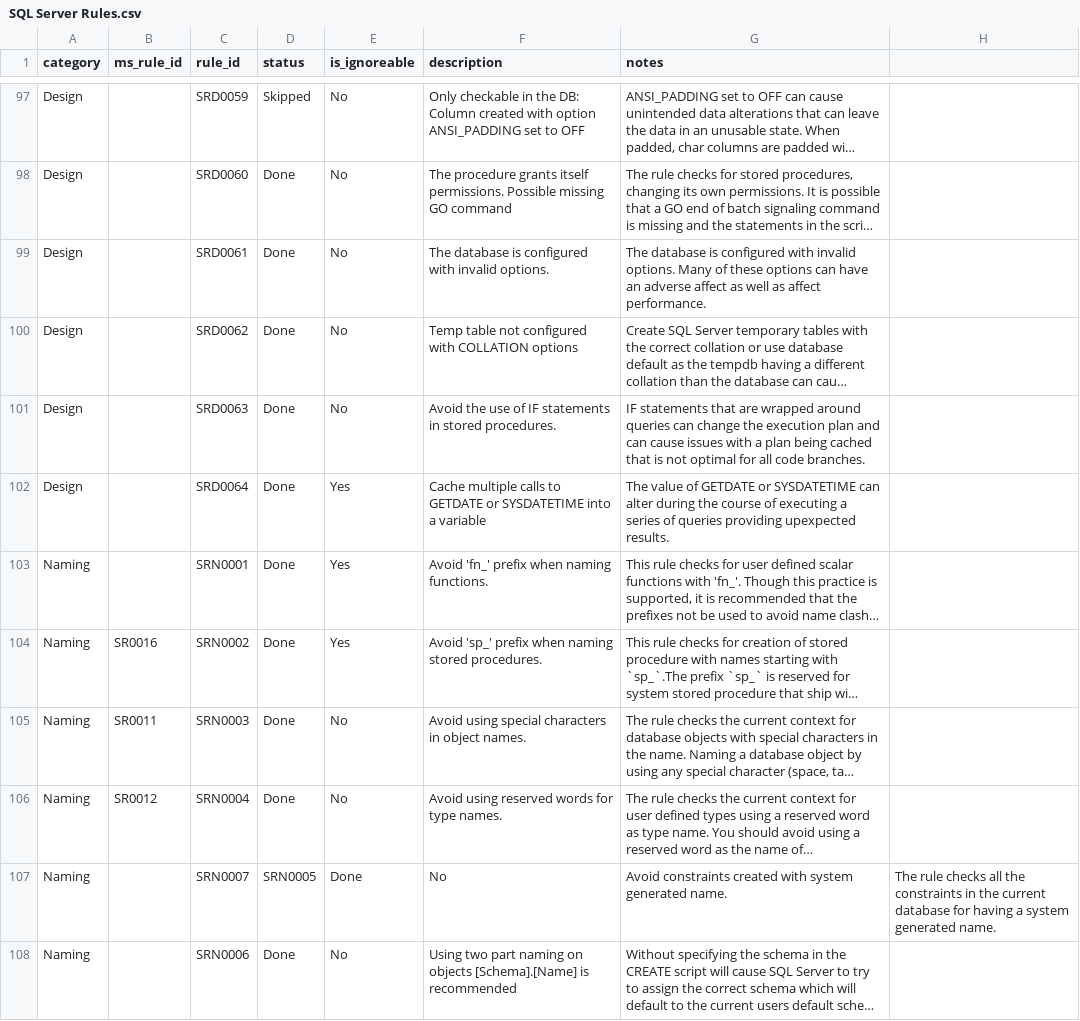
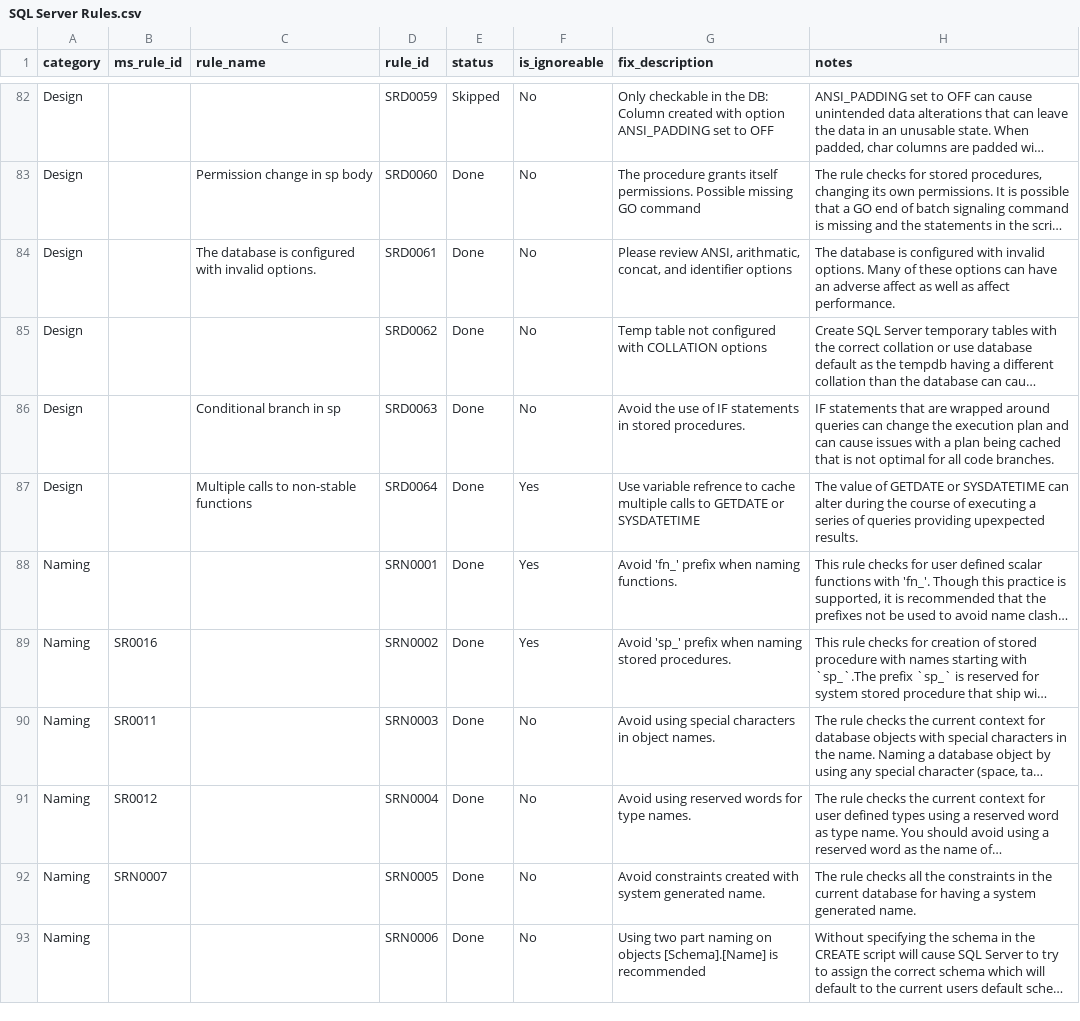
Before and after one commit to tcartwright/SqlServer.Rules, a CSV file: SQL Server Rules.csv, drawn as a sheet; only a part is shown, gaps mark what is left out; long unchanged cells end in …; removed rows and columns are numbered as before the commit, all else as after; the diff covers the shown part only; the diff names each change by its address in the sheet, - before the commit and + after, or states it on an @@ line.

Commit message:
better csv format
*  for editing in spreadsheet
* added rule name column

```diff
--- a/SQL Server Rules.csv
+++ b/SQL Server Rules.csv
+column C (rule_name), rows 83-87: Permission change in sp body | The database is configured with invalid options. |  | Conditional branch in sp | Multiple calls to non-stable functions
-column H, empty
-G1: description
+G1: fix_description
-G84 (fix_description): The database is configured with invalid options.
+G84 (fix_description): Please review ANSI, arithmatic, concat, and identifier options
-G87 (fix_description): Cache multiple calls to GETDATE or SYSDATETIME into a variable
+G87 (fix_description): Use variable refrence to cache multiple calls to GETDATE or SYSDATETIME
-row 107: Naming |  | SRN0007 | SRN0005 | Done | No | Avoid constraints created with system generated name. | The rule checks all the constraints in the current database for having a system generated name.
+row 92: Naming | SRN0007 |  | SRN0005 | Done | No | Avoid constraints created with system generated name. | The rule checks all the constraints in the current database for having a system generated name.
```
Also changed, not shown: 22 removed rows and 17 edited cells elsewhere in this file.
